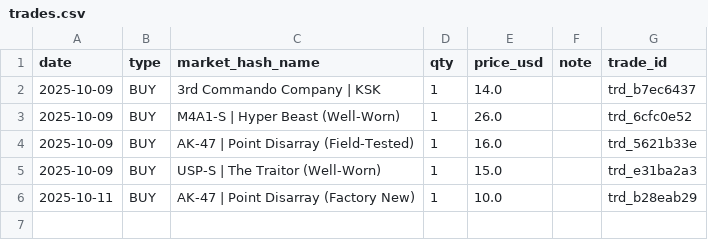
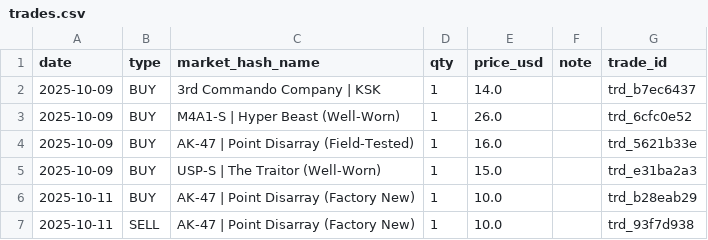
Before and after one commit to pierreledophin/cs2portfolio, a CSV file: data/elenocames/trades.csv, drawn as a sheet; the diff names each change by its address in the sheet, - before the commit and + after, or states it on an @@ line.

Commit message:
add SELL AK-47 | Point Disarray (Factory New)

```diff
--- a/data/elenocames/trades.csv
+++ b/data/elenocames/trades.csv
+row 7: 2025-10-11 | SELL | AK-47 | Point Disarray (Factory New) | 1 | 10.0 |  | trd_93f7d938
```
